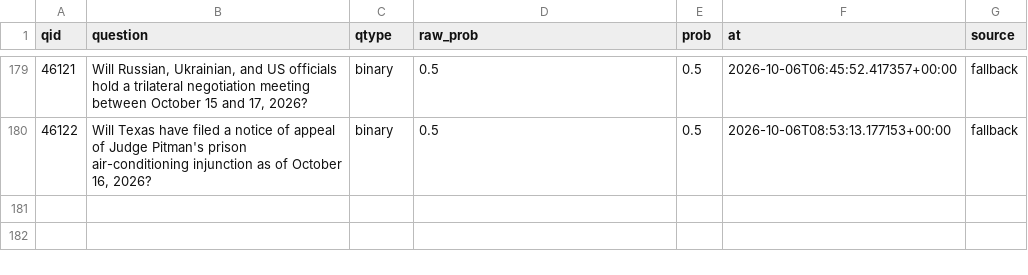
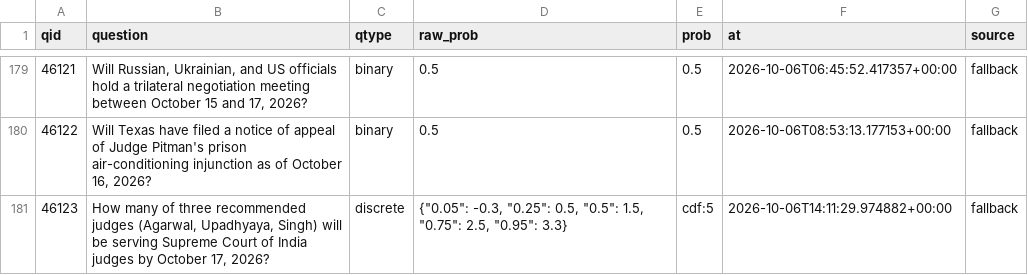
Before and after one commit to akadigari/manyworldz, a CSV file: data/tournament_log.csv, drawn as a sheet; only a part is shown, gaps mark what is left out.

```diff
--- a/data/tournament_log.csv
+++ b/data/tournament_log.csv
@@ -180 +180,2 @@ qid,question,qtype,raw_prob,prob,at,source
 46122,"Will Texas have filed a notice of appeal of Judge Pitman's prison air-conditioning injunction as of October 16, 2026?",binary,0.5,0.5,2026-10-06T08:53:13.177153+00:00,fallback
+46123,"How many of three recommended judges (Agarwal, Upadhyaya, Singh) will be serving Supreme Court of India judges by October 17, 2026?",discrete,"{""0.05"": -0.3, ""0.25"": 0.5, ""0.5"": 1.5, ""0.75"": 2.5, ""0.95"": 3.3}",cdf:5,2026-10-06T14:11:29.974882+00:00,fallback
```
Also changed, not shown: 1 other file.
